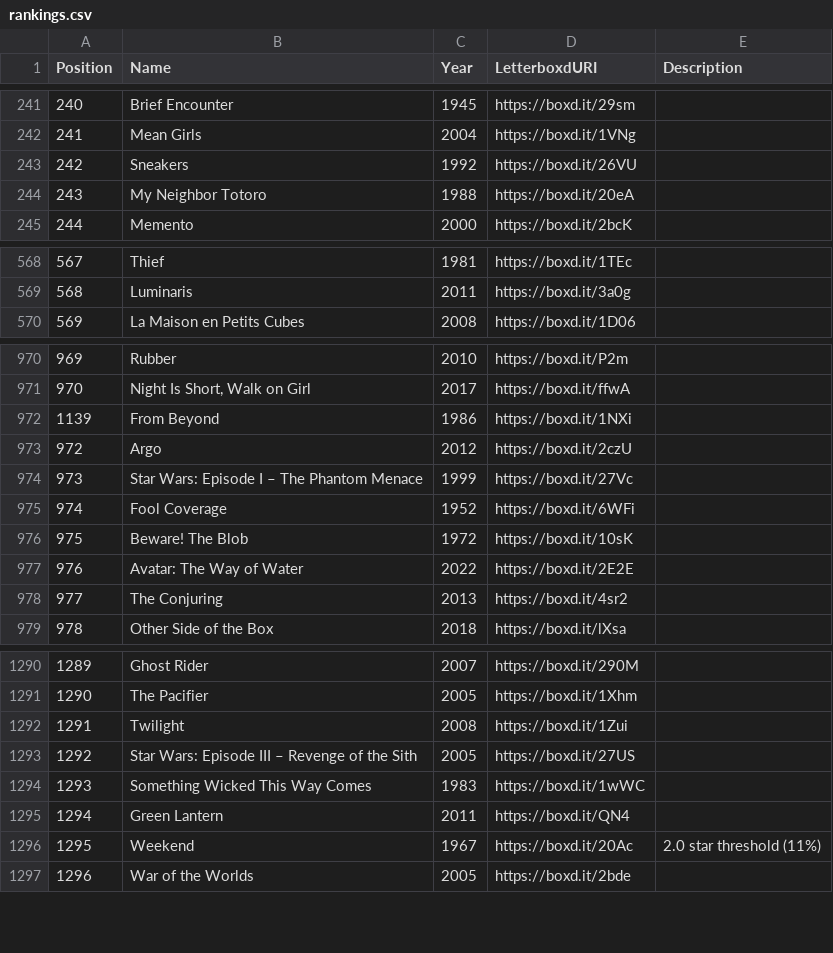
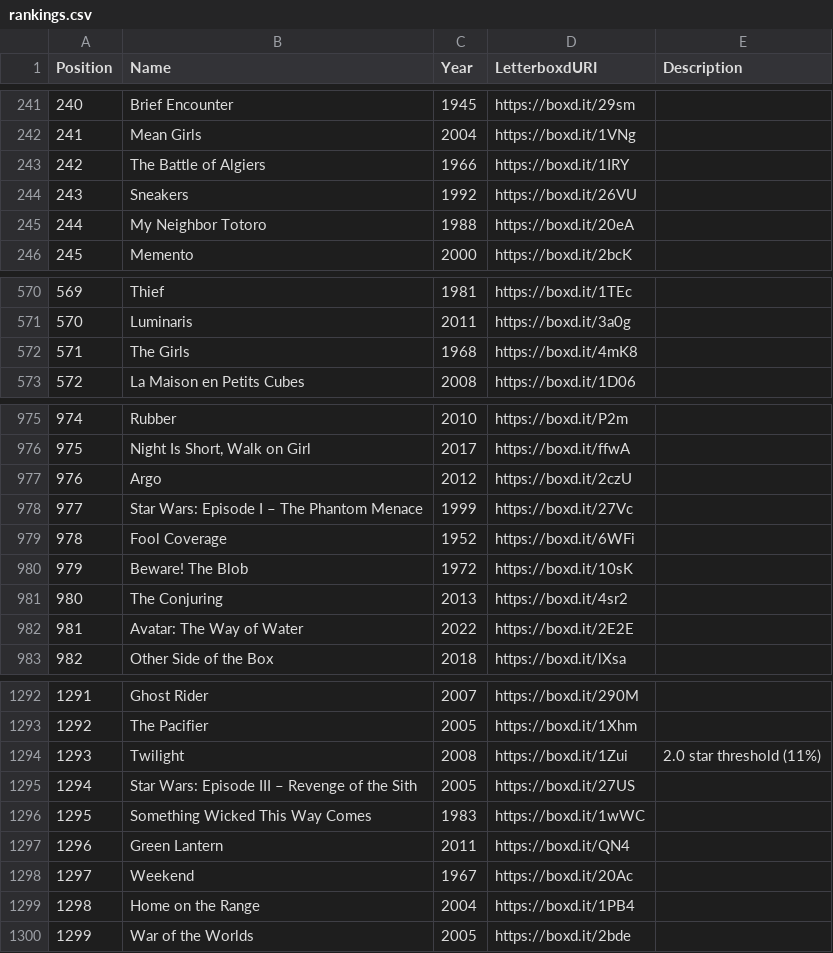
Before and after one commit to MrHen/movie-sorter, a CSV file: rankings.csv, drawn as a sheet; only a part is shown, gaps mark what is left out; removed rows and columns are numbered as before the commit, all else as after; the diff covers the shown part only; the diff names each change by its address in the sheet, - before the commit and + after, or states it on an @@ line.

```diff
--- a/rankings.csv
+++ b/rankings.csv
+row 243: 242 | The Battle of Algiers | 1966 | https://boxd.it/1IRY
@@ column A (Position) renumbered from row 244 down @@
+row 572: 571 | The Girls | 1968 | https://boxd.it/4mK8
-row 972: 1139 | From Beyond | 1986 | https://boxd.it/1NXi
@@ row 977 moved to row 982: 981 @@
-E1294 (Description): (empty)
+E1294 (Description): 2.0 star threshold (11%)
-E1298 (Description): 2.0 star threshold (11%)
+E1298 (Description): (empty)
+row 1299: 1298 | Home on the Range | 2004 | https://boxd.it/1PB4
```
Also changed, not shown: 5 added rows, 9 removed rows, 13 moved rows and 10 edited cells elsewhere in this file, 1 other file.
